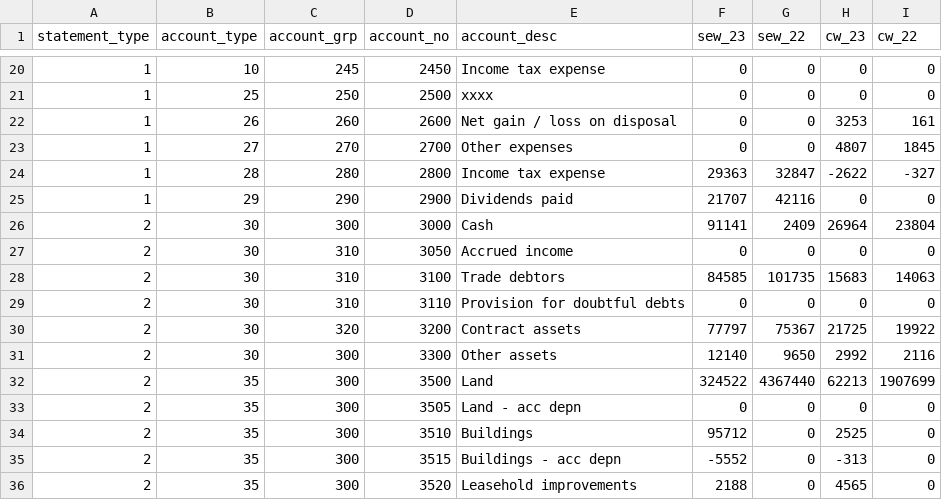
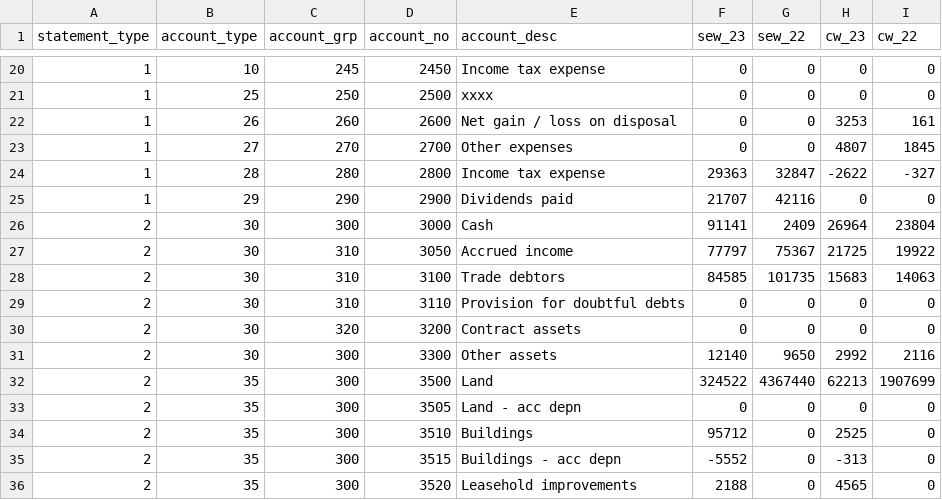
Before and after one commit to Brent-Morrison/Building-Block, a CSV file: data/chart.csv, drawn as a sheet; only a part is shown, gaps mark what is left out.

```diff
--- a/data/chart.csv
+++ b/data/chart.csv
@@ -26,6 +26,6 @@
 2,30,300,3000,Cash,91141,2409,26964,23804
-2,30,310,3050,Accrued income,0,0,0,0
+2,30,310,3050,Accrued income,77797,75367,21725,19922
 2,30,310,3100,Trade debtors,84585,101735,15683,14063
 2,30,310,3110,Provision for doubtful debts,0,0,0,0
-2,30,320,3200,Contract assets,77797,75367,21725,19922
+2,30,320,3200,Contract assets,0,0,0,0
 2,30,300,3300,Other assets,12140,9650,2992,2116
```
Also changed, not shown: 2 other files.
